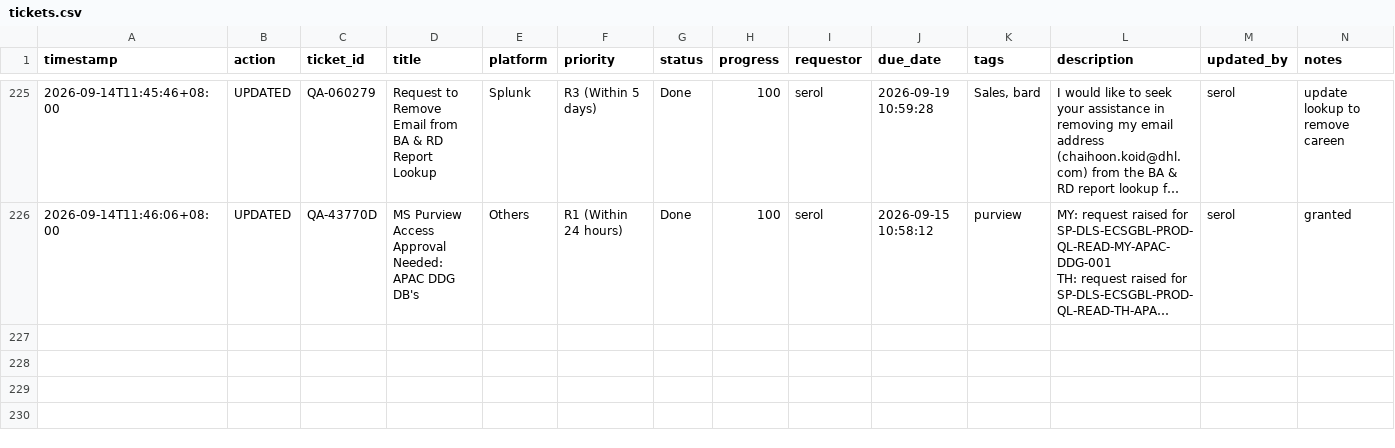
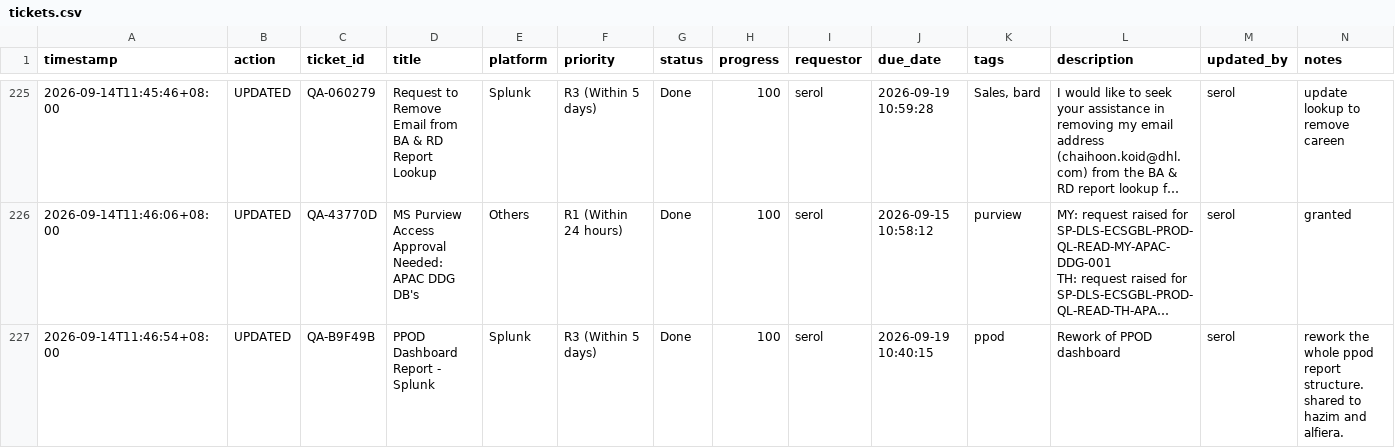
Before and after one commit to serol13/MY_opsX, a CSV file: tickets.csv, drawn as a sheet; only a part is shown, gaps mark what is left out; long unchanged cells end in …; rows hold the shown columns only; the diff names each change by its address in the sheet, - before the commit and + after, or states it on an @@ line.

Commit message:
[UPDATED] QA-B9F49B by serol — 2026-09-14T11:46

```diff
--- a/tickets.csv
+++ b/tickets.csv
+row 227: 2026-09-14T11:46:54+08:00 | UPDATED | QA-B9F49B | PPOD Dashboard Report - Splunk | Splunk | R3 (Within 5 days) | Done | 100 | serol | 2026-09-19 10:40:15 | ppod | Rework of PPOD dashboard | serol | rework the whole ppod report structure. shared to hazim and alfiera.
```
